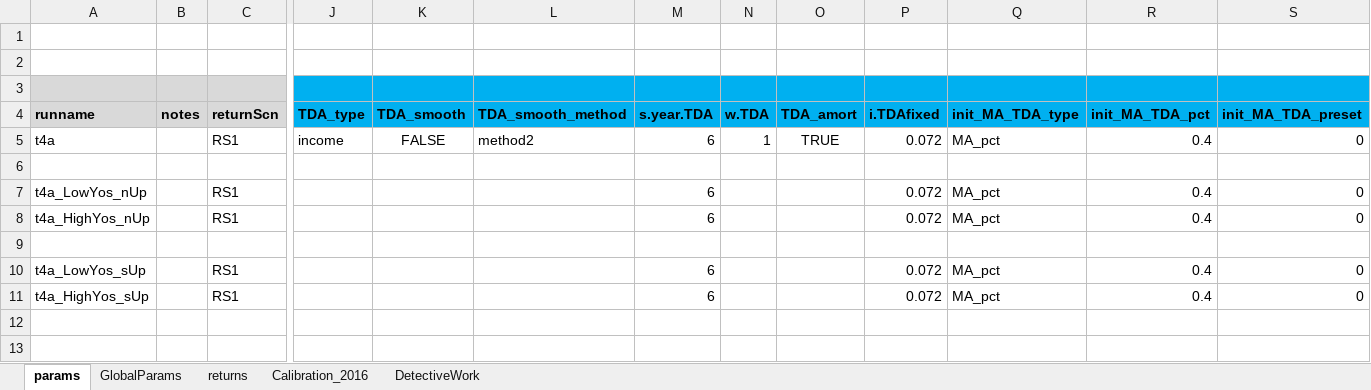
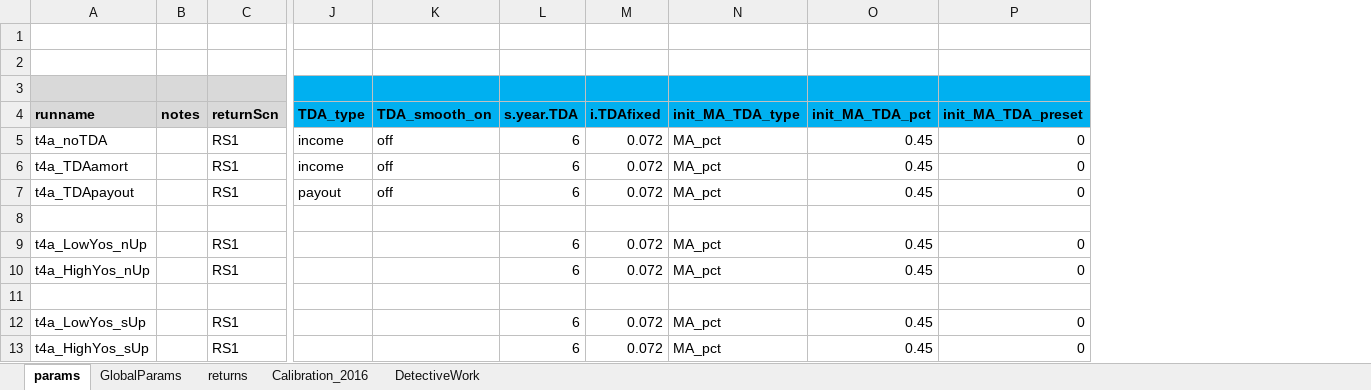
Before and after one commit to marshallpku/RSF_NYCTRS, an Excel workbook: RunControl.xlsx, sheet params, drawn as a sheet; only a part is shown, gaps mark what is left out; values as stored, in another font and other column widths than the file's, no borders; removed rows and columns are numbered as before the commit, all else as after; rows hold the shown columns only; the diff names each change by its address in the sheet, - before the commit and + after, or states it on an @@ line.

```diff
--- a/RunControl.xlsx (sheet params)
+++ b/RunControl.xlsx (sheet params)
-column K (TDA_smooth), row 5: FALSE
-column L (TDA_smooth_method), row 5: method2
+column K (TDA_smooth_on), row 6: off
-column N (w.TDA), row 5: 1
-column O (TDA_amort), row 5: TRUE
+row 5: t4a_noTDA |  | RS1 | income | off | 6 | 0.072 | MA_pct | 0.45 | 0
-A6 (runname): t4a
+A6 (runname): t4a_TDAamort
-O6 (init_MA_TDA_pct): 0.4
+O6 (init_MA_TDA_pct): 0.45
+row 7: t4a_TDApayout |  | RS1 | payout | off | 6 | 0.072 | MA_pct | 0.45 | 0
-O9:O10 (init_MA_TDA_pct): 0.4
+O9:O10 (init_MA_TDA_pct): 0.45
-O12:O13 (init_MA_TDA_pct): 0.4
+O12:O13 (init_MA_TDA_pct): 0.45
```
Also changed, not shown: sheet returns, sheet DetectiveWork, 3 other files.
